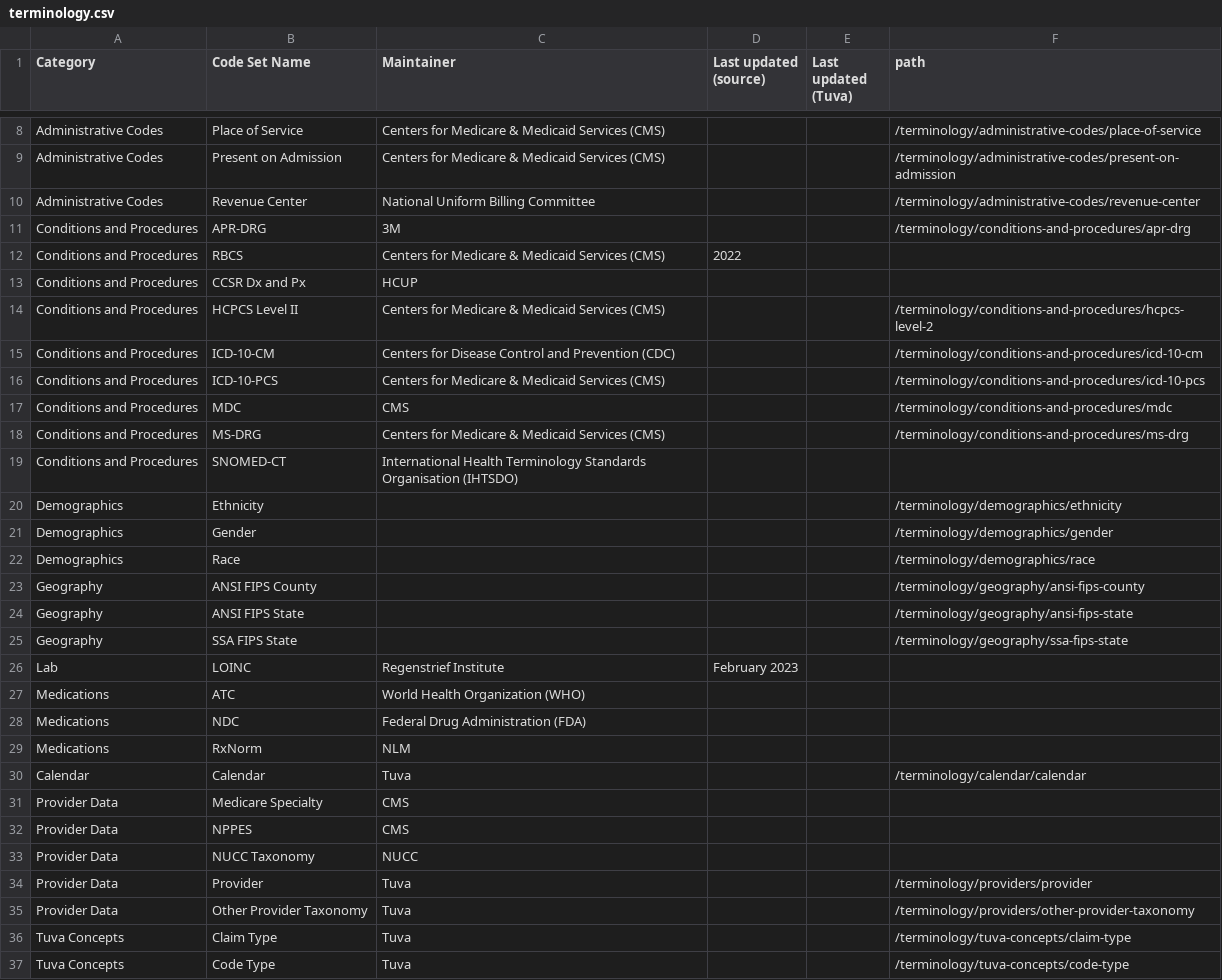
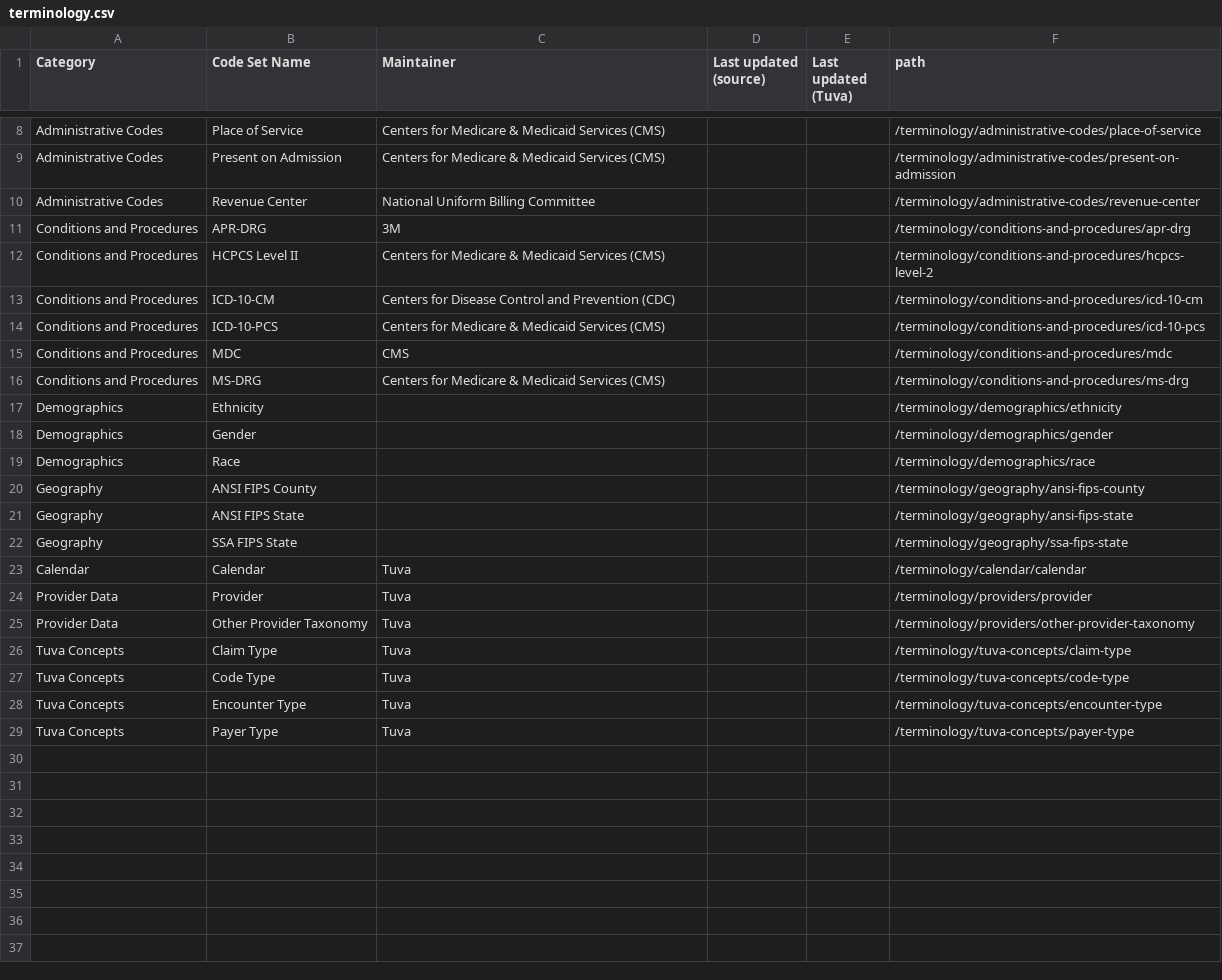
Before and after one commit to tuva-health/docs, a CSV file: static/data/terminology.csv, drawn as a sheet; only a part is shown, gaps mark what is left out; the shorter side is filled out with more unchanged rows; the diff names each change by its address in the sheet, - before the commit and + after, or states it on an @@ line.

Commit message:
fixed broken links in terminology catalog

```diff
--- a/static/data/terminology.csv
+++ b/static/data/terminology.csv
-row 12: Conditions and Procedures | RBCS | Centers for Medicare & Medicaid Services (CMS) | 2022
-row 13: Conditions and Procedures | CCSR Dx and Px | HCUP
-row 19: Conditions and Procedures | SNOMED-CT | International Health Terminology Standards Organisation (IHTSDO)
-row 26: Lab | LOINC | Regenstrief Institute | February 2023
-row 27: Medications | ATC | World Health Organization (WHO)
-row 28: Medications | NDC | Federal Drug Administration (FDA)
-row 29: Medications | RxNorm | NLM
-row 31: Provider Data | Medicare Specialty | CMS
-row 32: Provider Data | NPPES | CMS
-row 33: Provider Data | NUCC Taxonomy | NUCC
```
